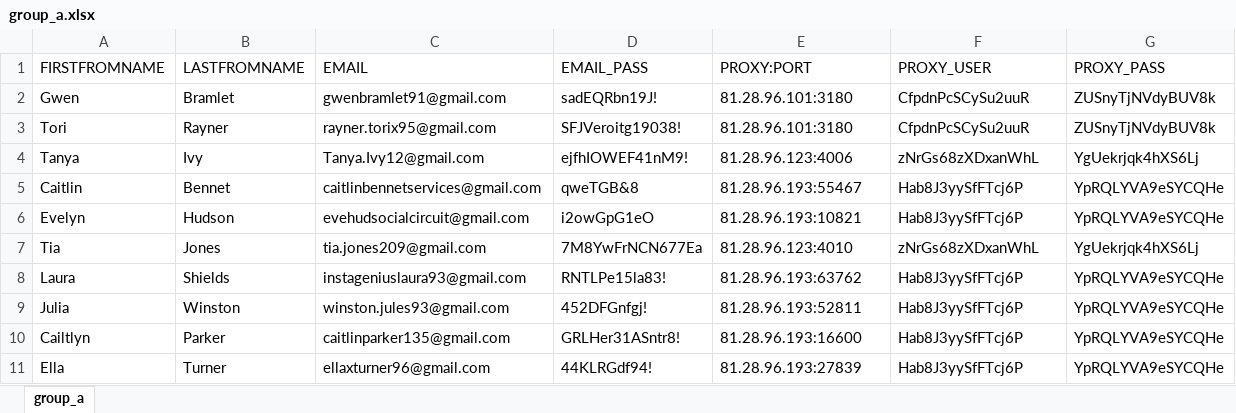
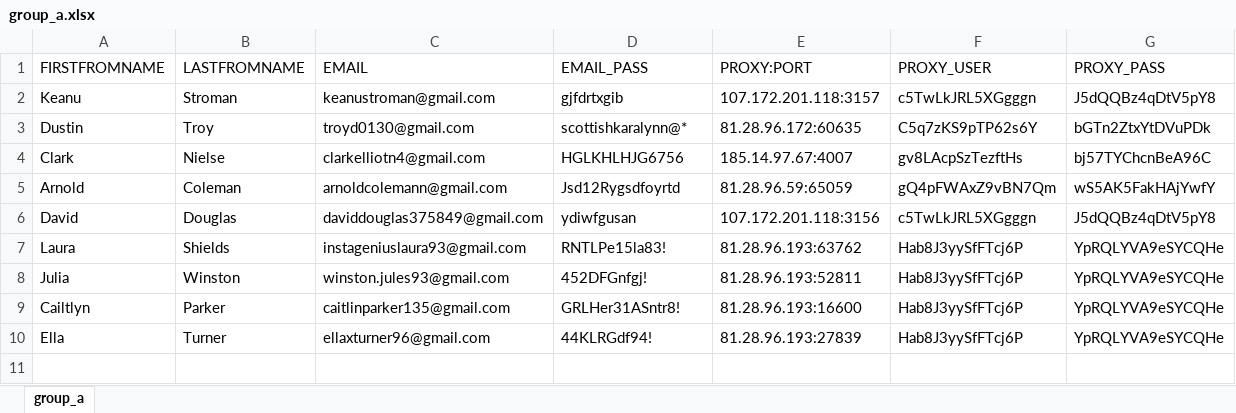
Before and after one commit to adamnBlack/pyqt_monster, an Excel workbook: database/group_a.xlsx, sheet group_a, drawn as a sheet; values as stored, in another font and other column widths than the file's, no borders; removed rows and columns are numbered as before the commit, all else as after; the diff names each change by its address in the sheet, - before the commit and + after, or states it on an @@ line.

```diff
--- a/database/group_a.xlsx (sheet group_a)
+++ b/database/group_a.xlsx (sheet group_a)
-row 2: Gwen | Bramlet | gwenbramlet91@gmail.com | sadEQRbn19J! | 81.28.96.101:3180 | CfpdnPcSCySu2uuR | ZUSnyTjNVdyBUV8k
-row 3: Tori | Rayner | rayner.torix95@gmail.com | SFJVeroitg19038! | 81.28.96.101:3180 | CfpdnPcSCySu2uuR | ZUSnyTjNVdyBUV8k
-row 4: Tanya | Ivy | Tanya.Ivy12@gmail.com | ejfhIOWEF41nM9! | 81.28.96.123:4006 | zNrGs68zXDxanWhL | YgUekrjqk4hXS6Lj
-row 5: Caitlin | Bennet | caitlinbennetservices@gmail.com | qweTGB&8 | 81.28.96.193:55467 | Hab8J3yySfFTcj6P | YpRQLYVA9eSYCQHe
-row 6: Evelyn | Hudson | evehudsocialcircuit@gmail.com | i2owGpG1eO | 81.28.96.193:10821 | Hab8J3yySfFTcj6P | YpRQLYVA9eSYCQHe
-row 7: Tia | Jones | tia.jones209@gmail.com | 7M8YwFrNCN677Ea | 81.28.96.123:4010 | zNrGs68zXDxanWhL | YgUekrjqk4hXS6Lj
+row 2: Keanu | Stroman | keanustroman@gmail.com | gjfdrtxgib | 107.172.201.118:3157 | c5TwLkJRL5XGgggn | J5dQQBz4qDtV5pY8
+row 3: Dustin | Troy | troyd0130@gmail.com | scottishkaralynn@* | 81.28.96.172:60635 | C5q7zKS9pTP62s6Y | bGTn2ZtxYtDVuPDk
+row 4: Clark | Nielse | clarkelliotn4@gmail.com | HGLKHLHJG6756 | 185.14.97.67:4007 | gv8LAcpSzTezftHs | bj57TYChcnBeA96C
+row 5: Arnold | Coleman | arnoldcolemann@gmail.com | Jsd12Rygsdfoyrtd | 81.28.96.59:65059 | gQ4pFWAxZ9vBN7Qm | wS5AK5FakHAjYwfY
+row 6: David | Douglas | daviddouglas375849@gmail.com | ydiwfgusan | 107.172.201.118:3156 | c5TwLkJRL5XGgggn | J5dQQBz4qDtV5pY8
```
Also changed, not shown: 6 other files.
